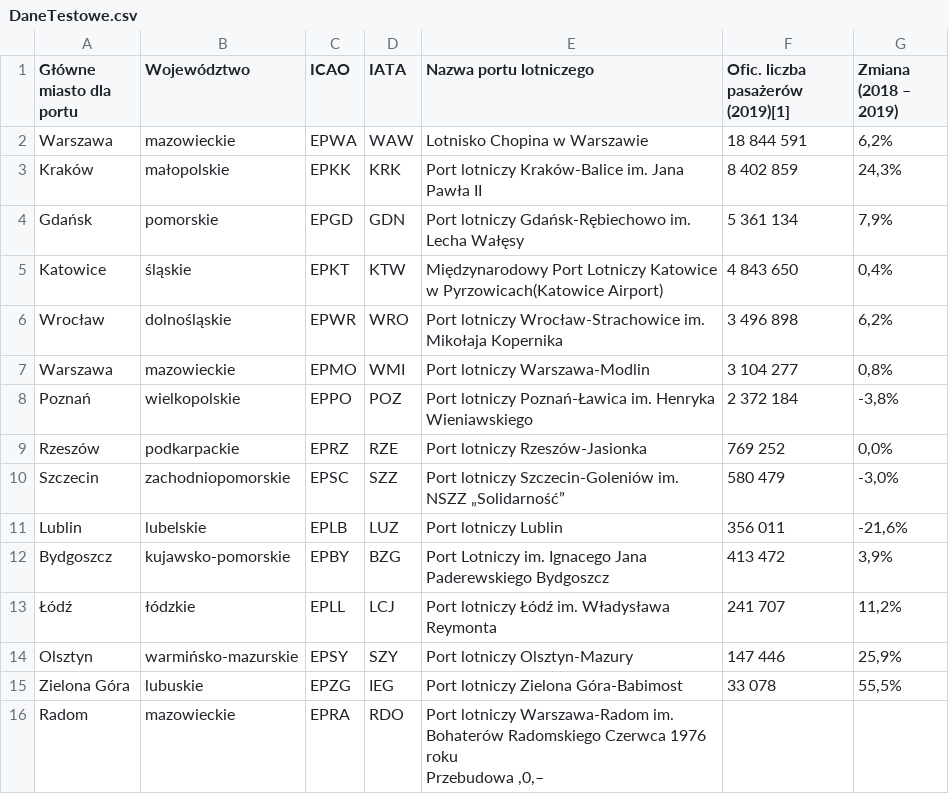
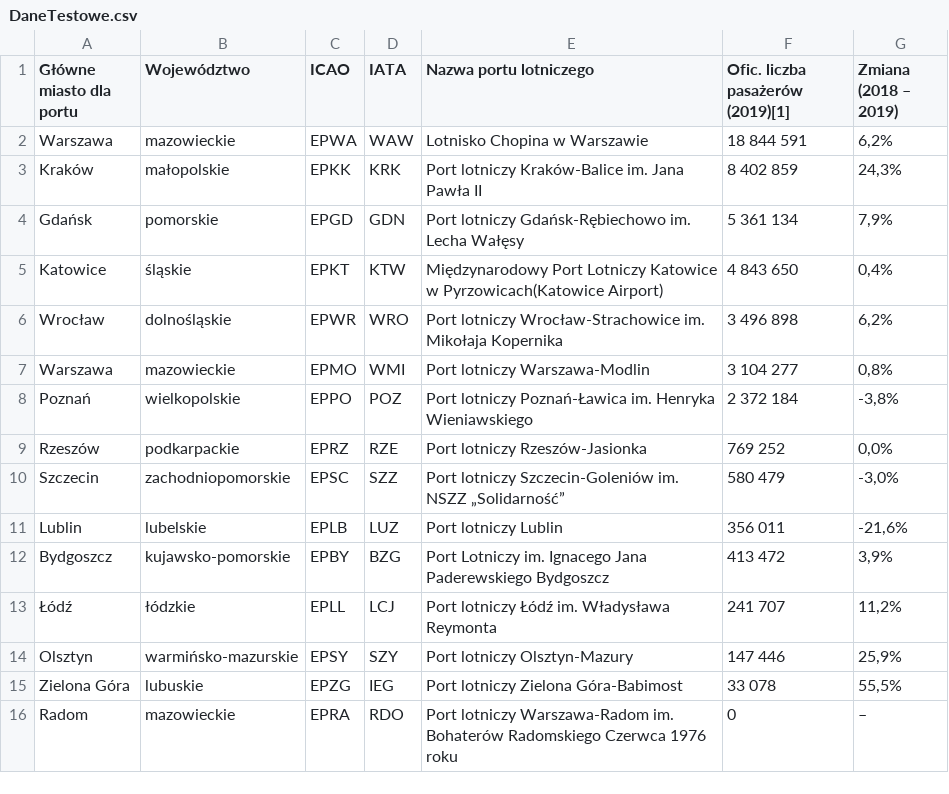
Before and after one commit to funnyCantaloupe/lotniska, a CSV file: DaneTestowe.csv, drawn as a sheet.

```diff
--- a/DaneTestowe.csv
+++ b/DaneTestowe.csv
@@ -15,4 +15,2 @@ Olsztyn ,warmińsko-mazurskie ,EPSY ,SZY ,Port lotniczy Olsztyn-Mazury ,147 446
 Zielona Góra ,lubuskie ,EPZG ,IEG ,Port lotniczy Zielona Góra-Babimost ,33 078 ,"55,5% "
-Radom ,mazowieckie ,EPRA ,RDO ,"Port lotniczy Warszawa-Radom im. Bohaterów Radomskiego Czerwca 1976 roku
-Przebudowa ,0,–
-
+Radom ,mazowieckie ,EPRA ,RDO ,"Port lotniczy Warszawa-Radom im. Bohaterów Radomskiego Czerwca 1976 roku", 0,–
```
Also changed, not shown: 3 other files.
